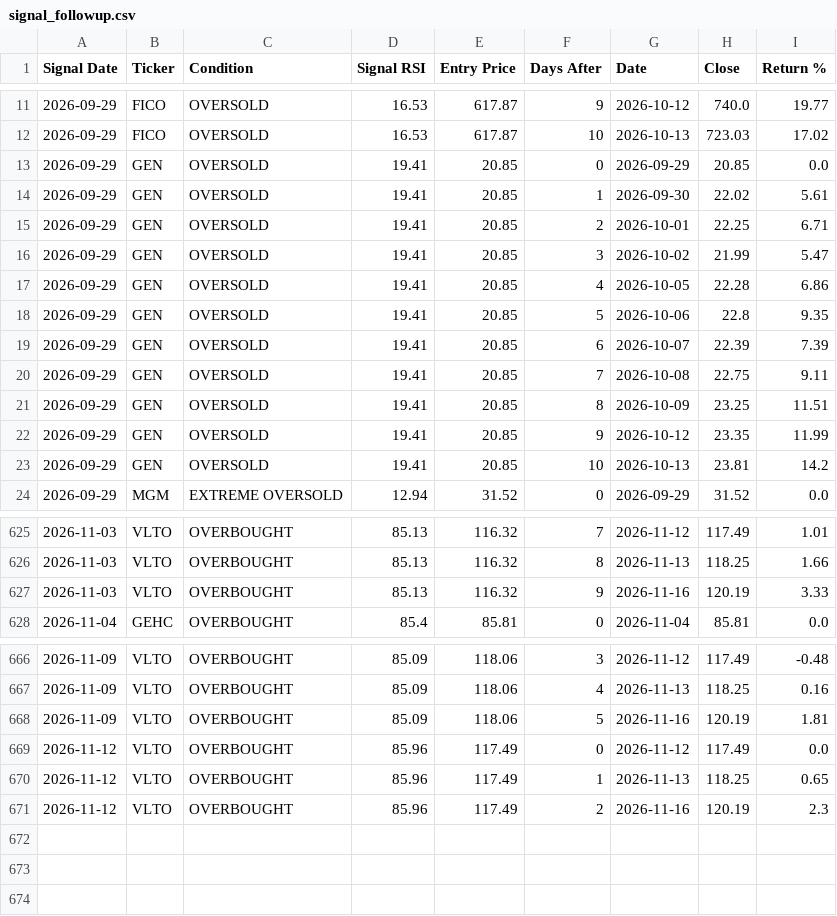
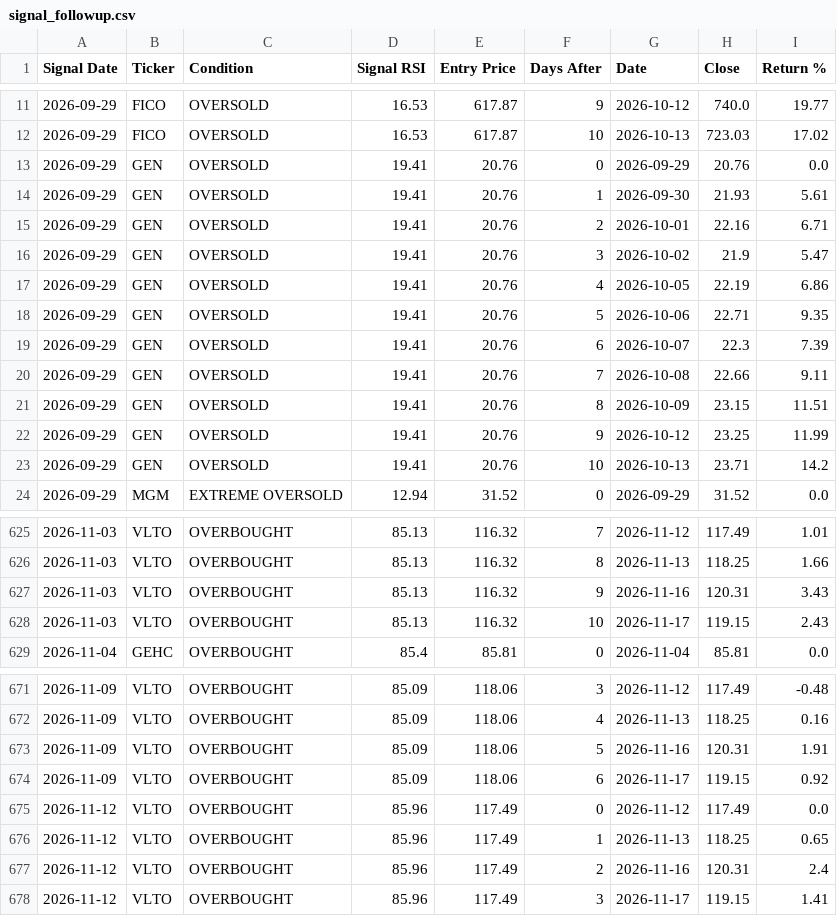
Before and after one commit to smartmoneybitesofficial-hub/rsi-scanner, a CSV file: signal_followup.csv, drawn as a sheet; only a part is shown, gaps mark what is left out; the diff covers the shown part only.

Commit message:
Update RSI signals [skip ci]

```diff
--- a/signal_followup.csv
+++ b/signal_followup.csv
@@ -12,13 +12,13 @@ Signal Date,Ticker,Condition,Signal RSI,Entry Price,Days After,Date,Close,Return
 2026-09-29,FICO,OVERSOLD,16.53,617.87,10,2026-10-13,723.03,17.02
-2026-09-29,GEN,OVERSOLD,19.41,20.85,0,2026-09-29,20.85,0.0
-2026-09-29,GEN,OVERSOLD,19.41,20.85,1,2026-09-30,22.02,5.61
-2026-09-29,GEN,OVERSOLD,19.41,20.85,2,2026-10-01,22.25,6.71
-2026-09-29,GEN,OVERSOLD,19.41,20.85,3,2026-10-02,21.99,5.47
-2026-09-29,GEN,OVERSOLD,19.41,20.85,4,2026-10-05,22.28,6.86
-2026-09-29,GEN,OVERSOLD,19.41,20.85,5,2026-10-06,22.8,9.35
-2026-09-29,GEN,OVERSOLD,19.41,20.85,6,2026-10-07,22.39,7.39
-2026-09-29,GEN,OVERSOLD,19.41,20.85,7,2026-10-08,22.75,9.11
-2026-09-29,GEN,OVERSOLD,19.41,20.85,8,2026-10-09,23.25,11.51
-2026-09-29,GEN,OVERSOLD,19.41,20.85,9,2026-10-12,23.35,11.99
-2026-09-29,GEN,OVERSOLD,19.41,20.85,10,2026-10-13,23.81,14.2
+2026-09-29,GEN,OVERSOLD,19.41,20.76,0,2026-09-29,20.76,0.0
+2026-09-29,GEN,OVERSOLD,19.41,20.76,1,2026-09-30,21.93,5.61
+2026-09-29,GEN,OVERSOLD,19.41,20.76,2,2026-10-01,22.16,6.71
+2026-09-29,GEN,OVERSOLD,19.41,20.76,3,2026-10-02,21.9,5.47
+2026-09-29,GEN,OVERSOLD,19.41,20.76,4,2026-10-05,22.19,6.86
+2026-09-29,GEN,OVERSOLD,19.41,20.76,5,2026-10-06,22.71,9.35
+2026-09-29,GEN,OVERSOLD,19.41,20.76,6,2026-10-07,22.3,7.39
+2026-09-29,GEN,OVERSOLD,19.41,20.76,7,2026-10-08,22.66,9.11
+2026-09-29,GEN,OVERSOLD,19.41,20.76,8,2026-10-09,23.15,11.51
+2026-09-29,GEN,OVERSOLD,19.41,20.76,9,2026-10-12,23.25,11.99
+2026-09-29,GEN,OVERSOLD,19.41,20.76,10,2026-10-13,23.71,14.2
 2026-09-29,MGM,EXTREME OVERSOLD,12.94,31.52,0,2026-09-29,31.52,0.0
@@ -626,3 +626,4 @@ Signal Date,Ticker,Condition,Signal RSI,Entry Price,Days After,Date,Close,Return
 2026-11-03,VLTO,OVERBOUGHT,85.13,116.32,8,2026-11-13,118.25,1.66
-2026-11-03,VLTO,OVERBOUGHT,85.13,116.32,9,2026-11-16,120.19,3.33
+2026-11-03,VLTO,OVERBOUGHT,85.13,116.32,9,2026-11-16,120.31,3.43
+2026-11-03,VLTO,OVERBOUGHT,85.13,116.32,10,2026-11-17,119.15,2.43
 2026-11-04,GEHC,OVERBOUGHT,85.4,85.81,0,2026-11-04,85.81,0.0
@@ -667,5 +672,7 @@ Signal Date,Ticker,Condition,Signal RSI,Entry Price,Days After,Date,Close,Return
 2026-11-09,VLTO,OVERBOUGHT,85.09,118.06,4,2026-11-13,118.25,0.16
-2026-11-09,VLTO,OVERBOUGHT,85.09,118.06,5,2026-11-16,120.19,1.81
+2026-11-09,VLTO,OVERBOUGHT,85.09,118.06,5,2026-11-16,120.31,1.91
+2026-11-09,VLTO,OVERBOUGHT,85.09,118.06,6,2026-11-17,119.15,0.92
 2026-11-12,VLTO,OVERBOUGHT,85.96,117.49,0,2026-11-12,117.49,0.0
 2026-11-12,VLTO,OVERBOUGHT,85.96,117.49,1,2026-11-13,118.25,0.65
-2026-11-12,VLTO,OVERBOUGHT,85.96,117.49,2,2026-11-16,120.19,2.3
+2026-11-12,VLTO,OVERBOUGHT,85.96,117.49,2,2026-11-16,120.31,2.4
+2026-11-12,VLTO,OVERBOUGHT,85.96,117.49,3,2026-11-17,119.15,1.41
```
Also changed, not shown: 4 added rows and 14 edited cells elsewhere in this file.
